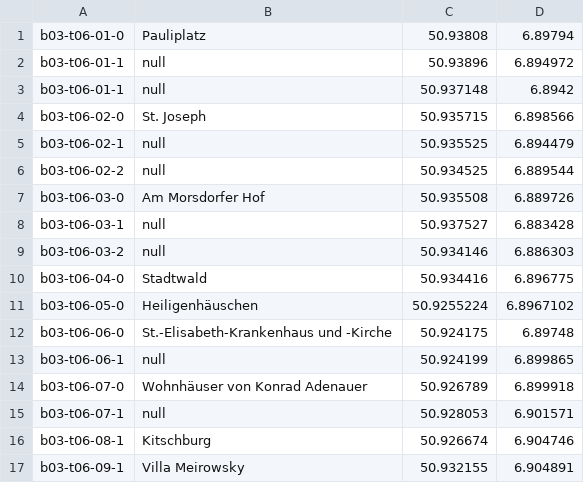
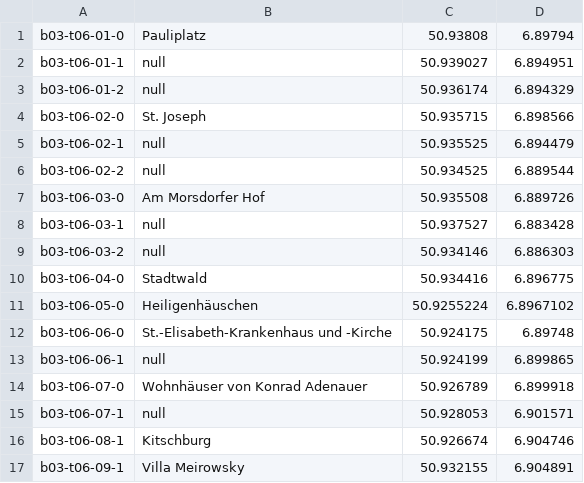
Before and after one commit to weberius/kulturpfadservice, a CSV file: src/main/resources/b03-t06.csv, drawn as a sheet.

Commit message:
improve data; add doku

```diff
--- a/src/main/resources/b03-t06.csv
+++ b/src/main/resources/b03-t06.csv
@@ -1,4 +1,4 @@
 b03-t06-01-0;Pauliplatz;50.93808;6.89794
-b03-t06-01-1;null;50.93896;6.894972
-b03-t06-01-1;null;50.937148;6.8942
+b03-t06-01-1;null;50.939027;6.894951
+b03-t06-01-2;null;50.936174;6.894329
 b03-t06-02-0;St. Joseph;50.935715;6.898566
```
Also changed, not shown: 16 other files.
